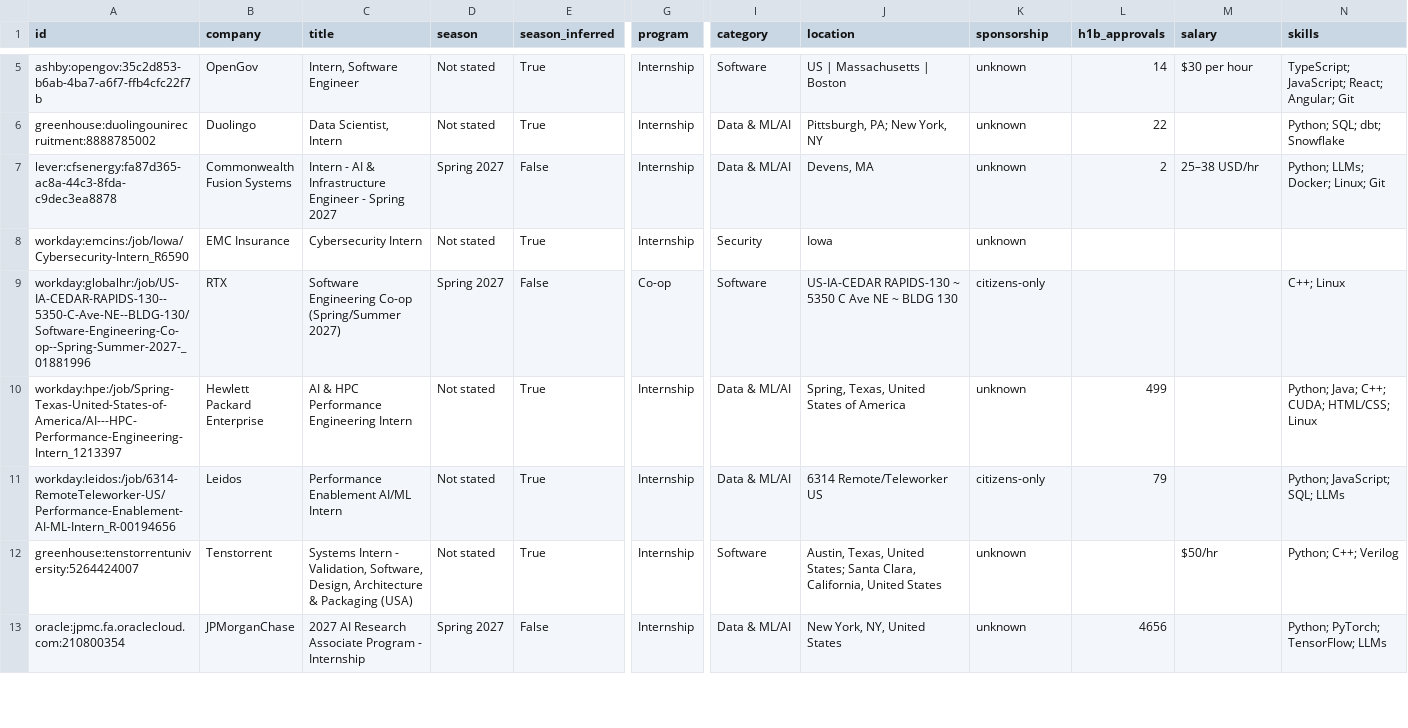
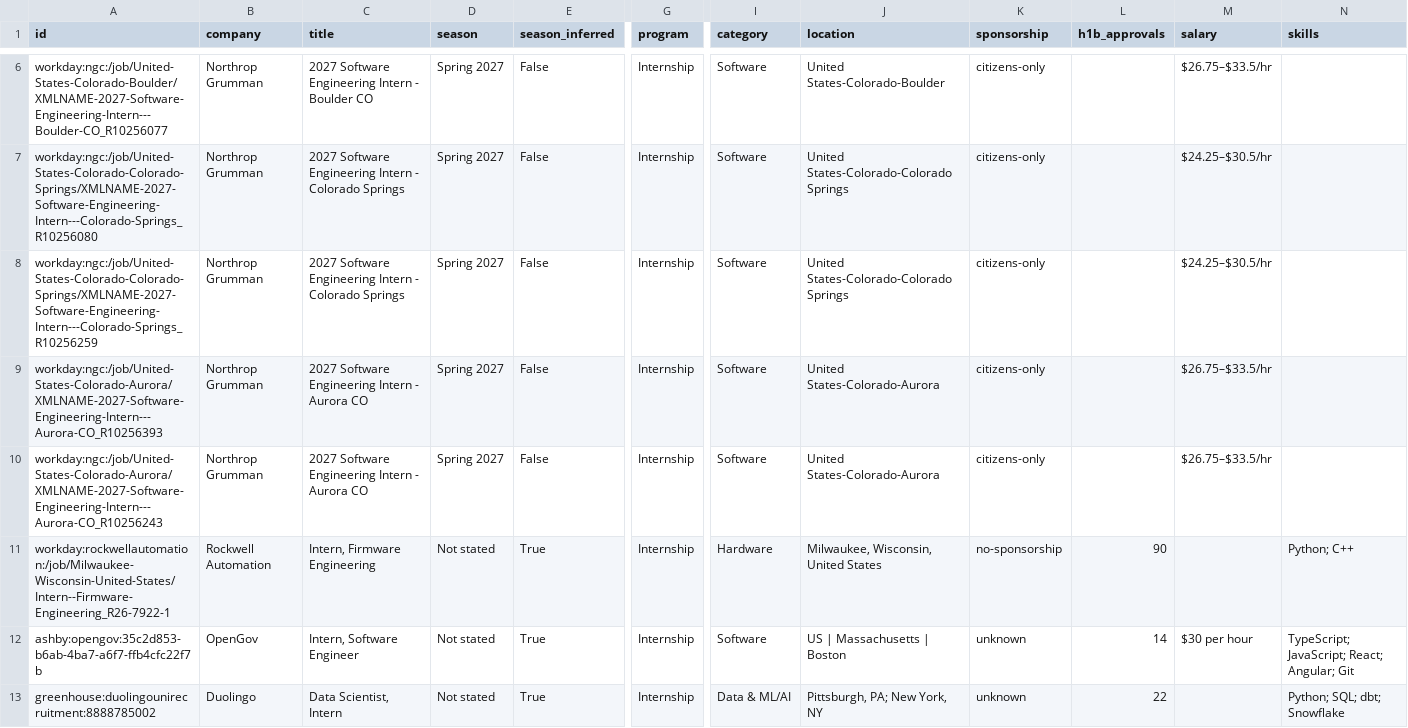
Before and after one commit to HarshaPrakash1/Automated-List-Of-Spring-2027-Tech-Internships, a CSV file: data/internships.csv, drawn as a sheet; only a part is shown, gaps mark what is left out; the shorter side is filled out with more unchanged rows; rows hold the shown columns only; the diff covers the shown part only; the diff names each change by its address in the sheet, - before the commit and + after, or states it on an @@ line.

```diff
--- a/data/internships.csv
+++ b/data/internships.csv
+row 6: workday:ngc:/job/United-States-Colorado-Boulder/XMLNAME-2027-Software-Engineering-Intern---Boulder-CO_R10256077 | Northrop Grumman | 2027 Software Engineering Intern - Boulder CO | Spring 2027 | False | Internship | Software | United States-Colorado-Boulder | citizens-only |  | $26.75–$33.5/hr
+row 7: workday:ngc:/job/United-States-Colorado-Colorado-Springs/XMLNAME-2027-Software-Engineering-Intern---Colorado-Springs_R10256080 | Northrop Grumman | 2027 Software Engineering Intern - Colorado Springs | Spring 2027 | False | Internship | Software | United States-Colorado-Colorado Springs | citizens-only |  | $24.25–$30.5/hr
+row 8: workday:ngc:/job/United-States-Colorado-Colorado-Springs/XMLNAME-2027-Software-Engineering-Intern---Colorado-Springs_R10256259 | Northrop Grumman | 2027 Software Engineering Intern - Colorado Springs | Spring 2027 | False | Internship | Software | United States-Colorado-Colorado Springs | citizens-only |  | $24.25–$30.5/hr
+row 9: workday:ngc:/job/United-States-Colorado-Aurora/XMLNAME-2027-Software-Engineering-Intern---Aurora-CO_R10256393 | Northrop Grumman | 2027 Software Engineering Intern - Aurora CO | Spring 2027 | False | Internship | Software | United States-Colorado-Aurora | citizens-only |  | $26.75–$33.5/hr
+row 10: workday:ngc:/job/United-States-Colorado-Aurora/XMLNAME-2027-Software-Engineering-Intern---Aurora-CO_R10256243 | Northrop Grumman | 2027 Software Engineering Intern - Aurora CO | Spring 2027 | False | Internship | Software | United States-Colorado-Aurora | citizens-only |  | $26.75–$33.5/hr
+row 11: workday:rockwellautomation:/job/Milwaukee-Wisconsin-United-States/Intern--Firmware-Engineering_R26-7922-1 | Rockwell Automation | Intern, Firmware Engineering | Not stated | True | Internship | Hardware | Milwaukee, Wisconsin, United States | no-sponsorship | 90 |  | Python; C++
```
Also changed, not shown: 1 added row, 3 removed rows, 1 moved row and 4 edited cells elsewhere in this file, docs/internships.csv, 15 other files.
